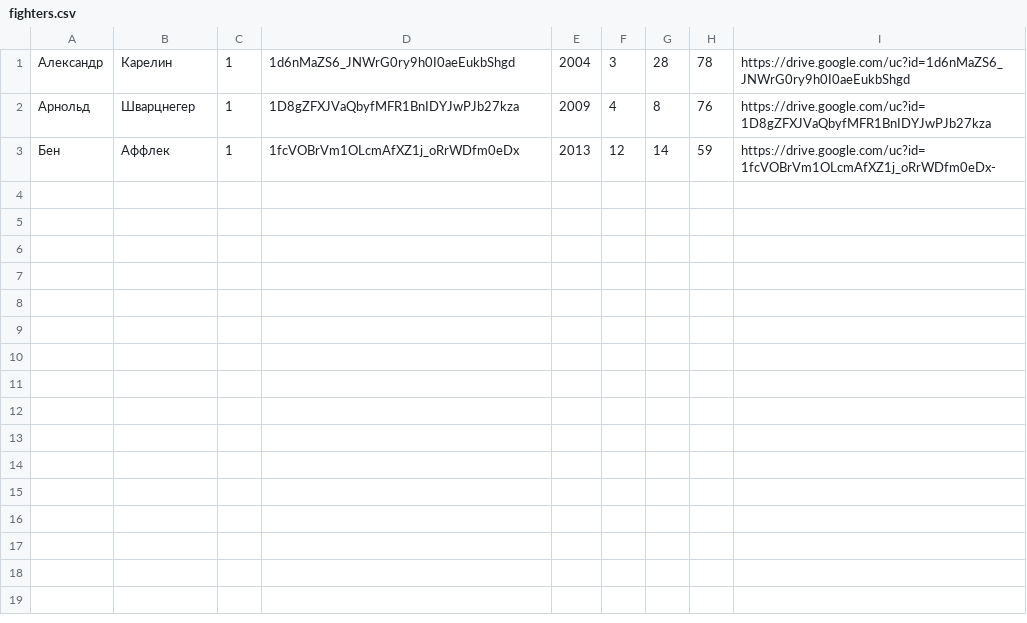
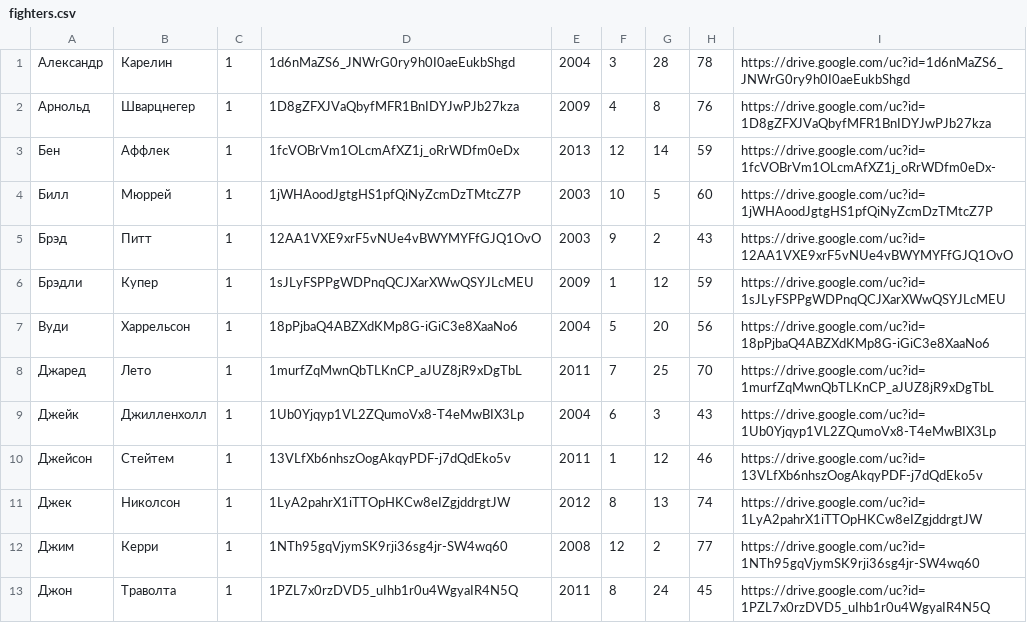
Before and after one commit to Zhenya1975/turnir_v5, a CSV file: turnirv5/turnir_project/fighters.csv, drawn as a sheet; the diff names each change by its address in the sheet, - before the commit and + after, or states it on an @@ line.

```diff
--- a/turnirv5/turnir_project/fighters.csv
+++ b/turnirv5/turnir_project/fighters.csv
+row 4: Билл | Мюррей | 1 | 1jWHAoodJgtgHS1pfQiNyZcmDzTMtcZ7P | 2003 | 10 | 5 | 60 | https://drive.google.com/uc?id=1jWHAoodJgtgHS1pfQiNyZcmDzTMtcZ7P
+row 5: Брэд | Питт | 1 | 12AA1VXE9xrF5vNUe4vBWYMYFfGJQ1OvO | 2003 | 9 | 2 | 43 | https://drive.google.com/uc?id=12AA1VXE9xrF5vNUe4vBWYMYFfGJQ1OvO
+row 6: Брэдли | Купер | 1 | 1sJLyFSPPgWDPnqQCJXarXWwQSYJLcMEU | 2009 | 1 | 12 | 59 | https://drive.google.com/uc?id=1sJLyFSPPgWDPnqQCJXarXWwQSYJLcMEU
+row 7: Вуди | Харрельсон | 1 | 18pPjbaQ4ABZXdKMp8G-iGiC3e8XaaNo6 | 2004 | 5 | 20 | 56 | https://drive.google.com/uc?id=18pPjbaQ4ABZXdKMp8G-iGiC3e8XaaNo6
+row 8: Джаред | Лето | 1 | 1murfZqMwnQbTLKnCP_aJUZ8jR9xDgTbL | 2011 | 7 | 25 | 70 | https://drive.google.com/uc?id=1murfZqMwnQbTLKnCP_aJUZ8jR9xDgTbL
+row 9: Джейк | Джилленхолл | 1 | 1Ub0Yjqyp1VL2ZQumoVx8-T4eMwBIX3Lp | 2004 | 6 | 3 | 43 | https://drive.google.com/uc?id=1Ub0Yjqyp1VL2ZQumoVx8-T4eMwBIX3Lp
+row 10: Джейсон | Стейтем | 1 | 13VLfXb6nhszOogAkqyPDF-j7dQdEko5v | 2011 | 1 | 12 | 46 | https://drive.google.com/uc?id=13VLfXb6nhszOogAkqyPDF-j7dQdEko5v
+row 11: Джек | Николсон | 1 | 1LyA2pahrX1iTTOpHKCw8eIZgjddrgtJW | 2012 | 8 | 13 | 74 | https://drive.google.com/uc?id=1LyA2pahrX1iTTOpHKCw8eIZgjddrgtJW
+row 12: Джим | Керри | 1 | 1NTh95gqVjymSK9rji36sg4jr-SW4wq60 | 2008 | 12 | 2 | 77 | https://drive.google.com/uc?id=1NTh95gqVjymSK9rji36sg4jr-SW4wq60
+row 13: Джон | Траволта | 1 | 1PZL7x0rzDVD5_uIhb1r0u4WgyaIR4N5Q | 2011 | 8 | 24 | 45 | https://drive.google.com/uc?id=1PZL7x0rzDVD5_uIhb1r0u4WgyaIR4N5Q
```
Also changed, not shown: 1 other file.
